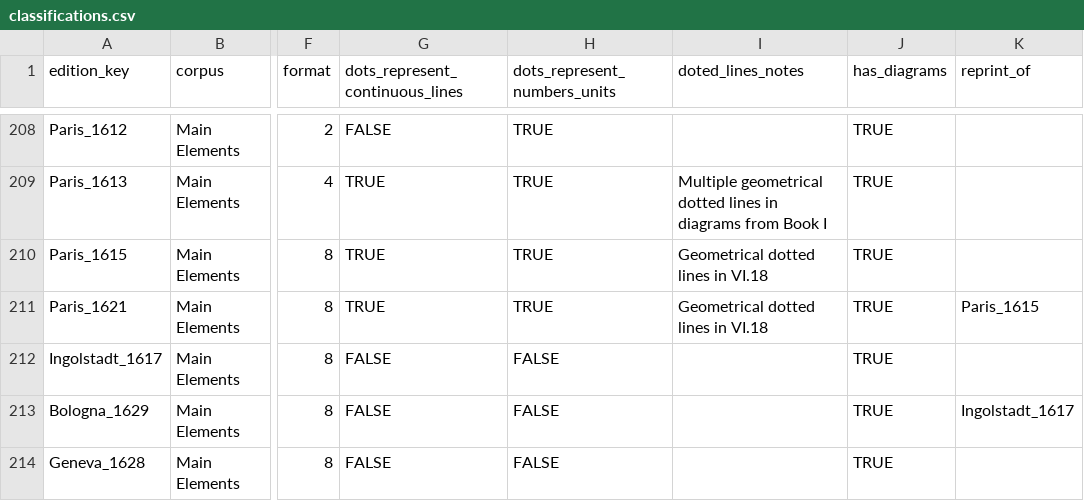
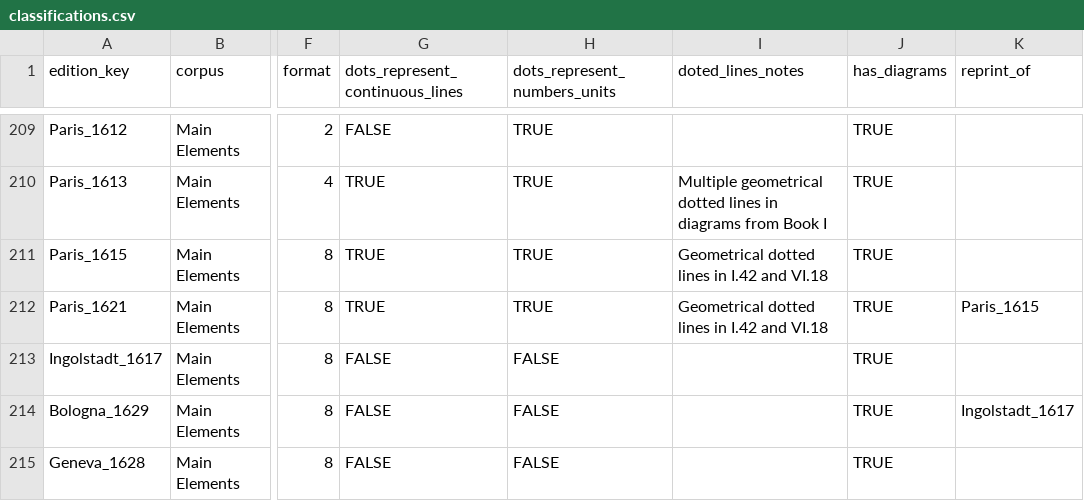
Before and after one commit to MiaMish/euclid-dotted-lines-dataset, a CSV file: data/classifications.csv, drawn as a sheet; only a part is shown, gaps mark what is left out; addresses are those after the commit; the diff covers the shown part only; the diff names each change by its address in the sheet, - before the commit and + after, or states it on an @@ line.

Commit message:
Fixes to the data

```diff
--- a/data/classifications.csv
+++ b/data/classifications.csv
-I211:I212 (doted_lines_notes): Geometrical dotted lines in VI.18
+I211:I212 (doted_lines_notes): Geometrical dotted lines in I.42 and VI.18
```
Also changed, not shown: 1 added row and 8 edited cells elsewhere in this file.
